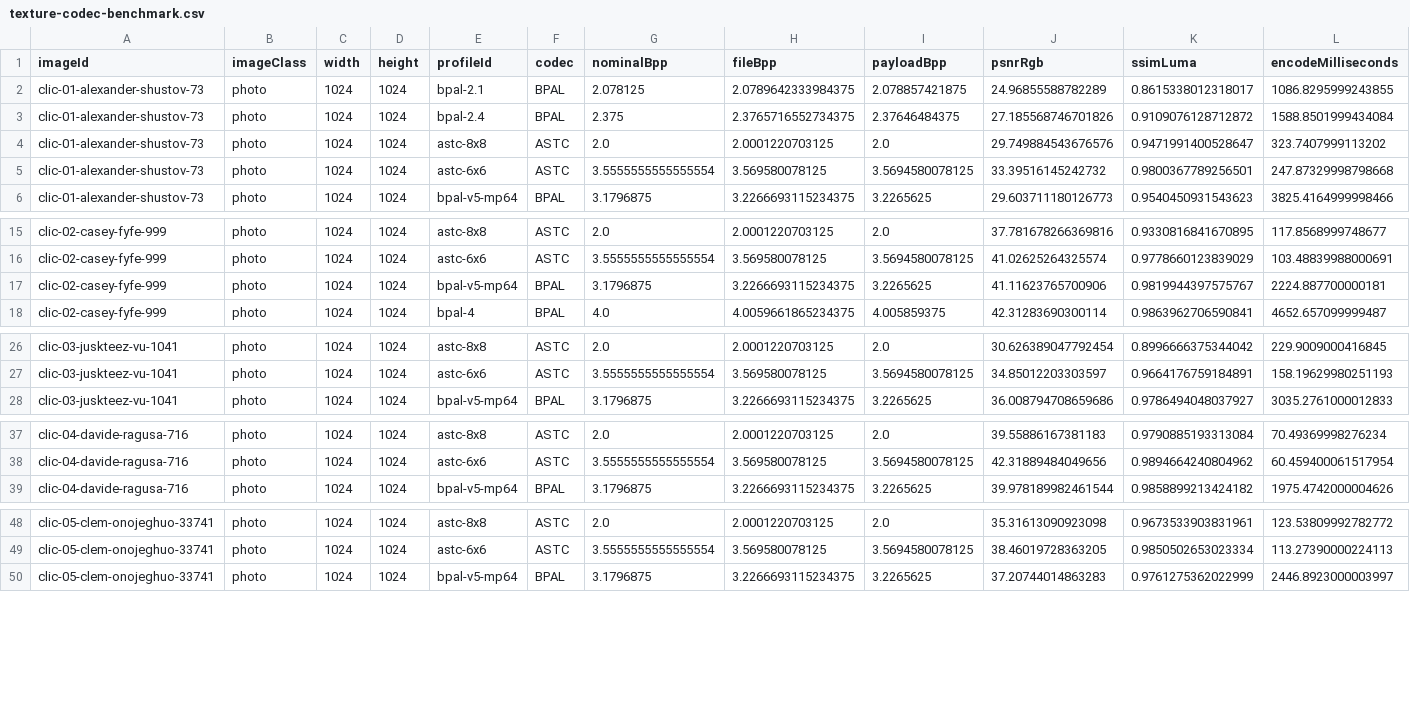
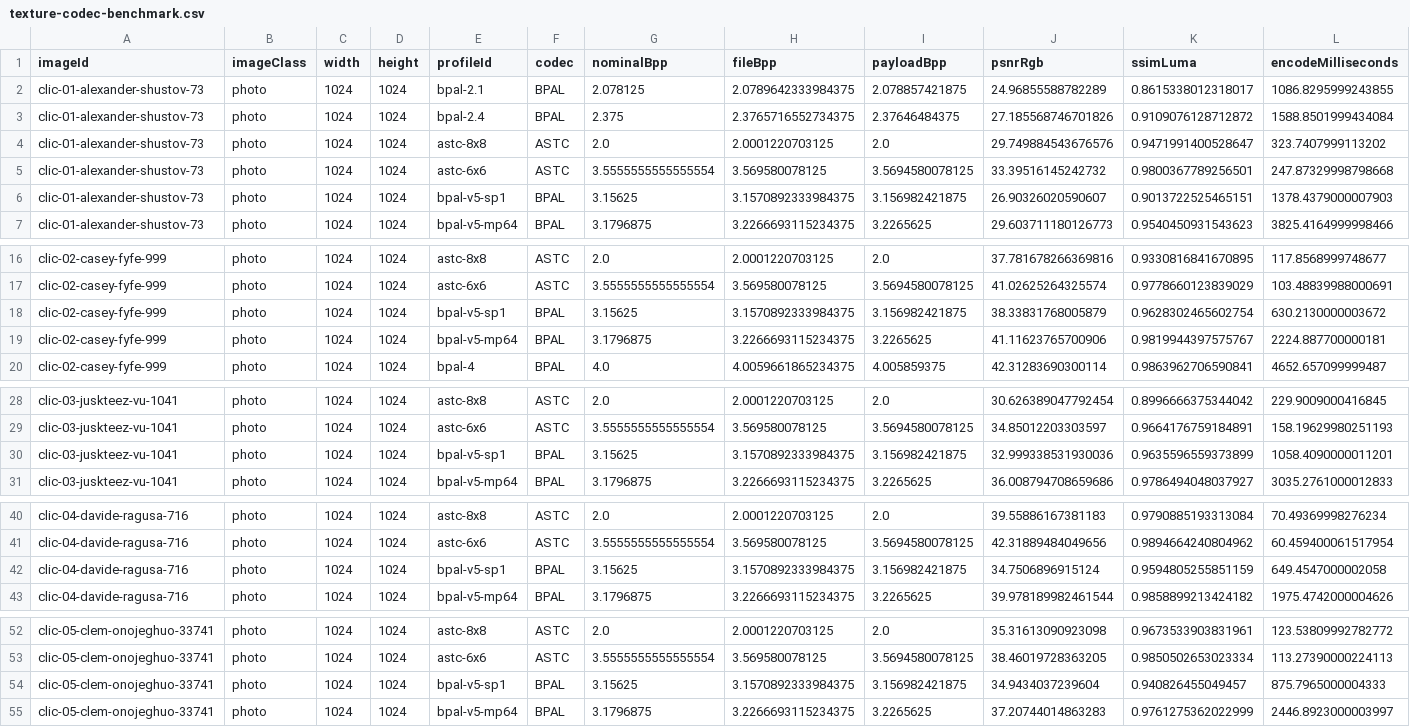
Before and after one commit to Witali/block-palette-compression, a CSV file: benchmark/results/latest/texture-codec-benchmark.csv, drawn as a sheet; only a part is shown, gaps mark what is left out; rows hold the shown columns only; the diff covers the shown part only; the diff names each change by its address in the sheet, - before the commit and + after, or states it on an @@ line.

Commit message:
Compare multi-palette BPAL against baseline

```diff
--- a/benchmark/results/latest/texture-codec-benchmark.csv
+++ b/benchmark/results/latest/texture-codec-benchmark.csv
+row 6: clic-01-alexander-shustov-73 | photo | 1024 | 1024 | bpal-v5-sp1 | BPAL | 3.15625 | 3.1570892333984375 | 3.156982421875 | 26.90326020590607 | 0.9013722525465151 | 1378.4379000007903
+row 18: clic-02-casey-fyfe-999 | photo | 1024 | 1024 | bpal-v5-sp1 | BPAL | 3.15625 | 3.1570892333984375 | 3.156982421875 | 38.33831768005879 | 0.9628302465602754 | 630.2130000003672
+row 30: clic-03-juskteez-vu-1041 | photo | 1024 | 1024 | bpal-v5-sp1 | BPAL | 3.15625 | 3.1570892333984375 | 3.156982421875 | 32.999338531930036 | 0.9635596559373899 | 1058.4090000011201
+row 42: clic-04-davide-ragusa-716 | photo | 1024 | 1024 | bpal-v5-sp1 | BPAL | 3.15625 | 3.1570892333984375 | 3.156982421875 | 34.7506896915124 | 0.9594805255851159 | 649.4547000002058
+row 54: clic-05-clem-onojeghuo-33741 | photo | 1024 | 1024 | bpal-v5-sp1 | BPAL | 3.15625 | 3.1570892333984375 | 3.156982421875 | 34.9434037239604 | 0.940826455049457 | 875.7965000004333
```
Also changed, not shown: 3 added rows elsewhere in this file, 2 other files.
